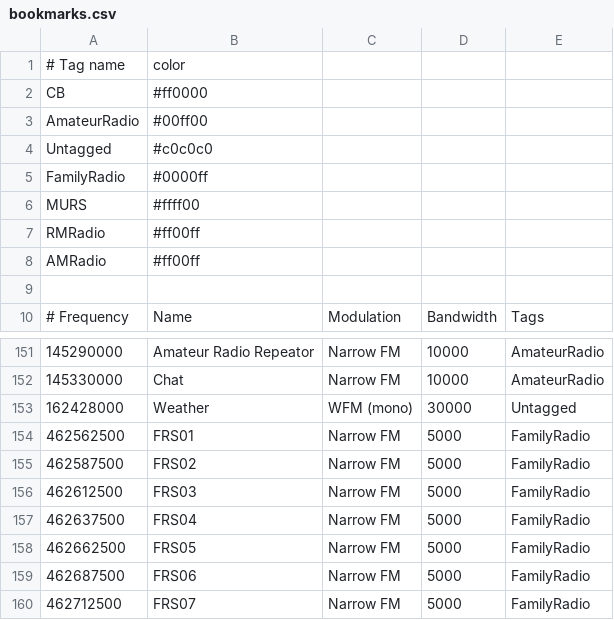
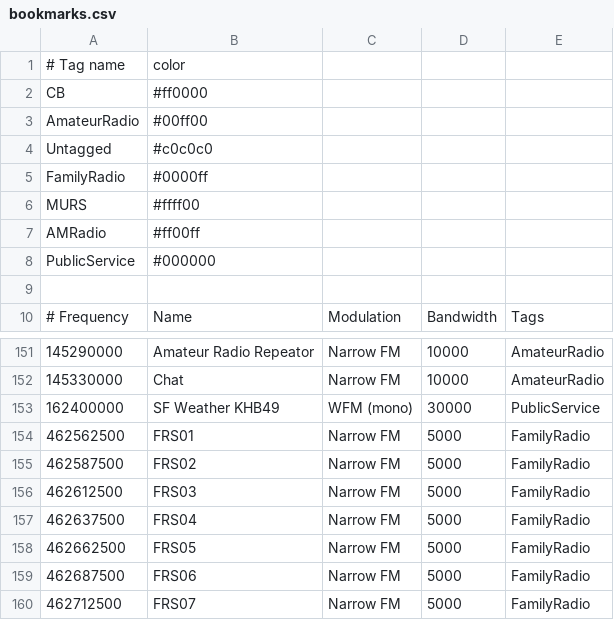
Before and after one commit to tlhunter/gqrx-bookmarks, a CSV file: bookmarks.csv, drawn as a sheet; only a part is shown, gaps mark what is left out; removed rows and columns are numbered as before the commit, all else as after; the diff names each change by its address in the sheet, - before the commit and + after, or states it on an @@ line.

Commit message:
section for public service

```diff
--- a/bookmarks.csv
+++ b/bookmarks.csv
-row 7: RMRadio | #ff00ff
+row 8: PublicService | #000000
-row 153: 162428000 | Weather | WFM (mono) | 30000 | Untagged
+row 153: 162400000 | SF Weather KHB49 | WFM (mono) | 30000 | PublicService
```
